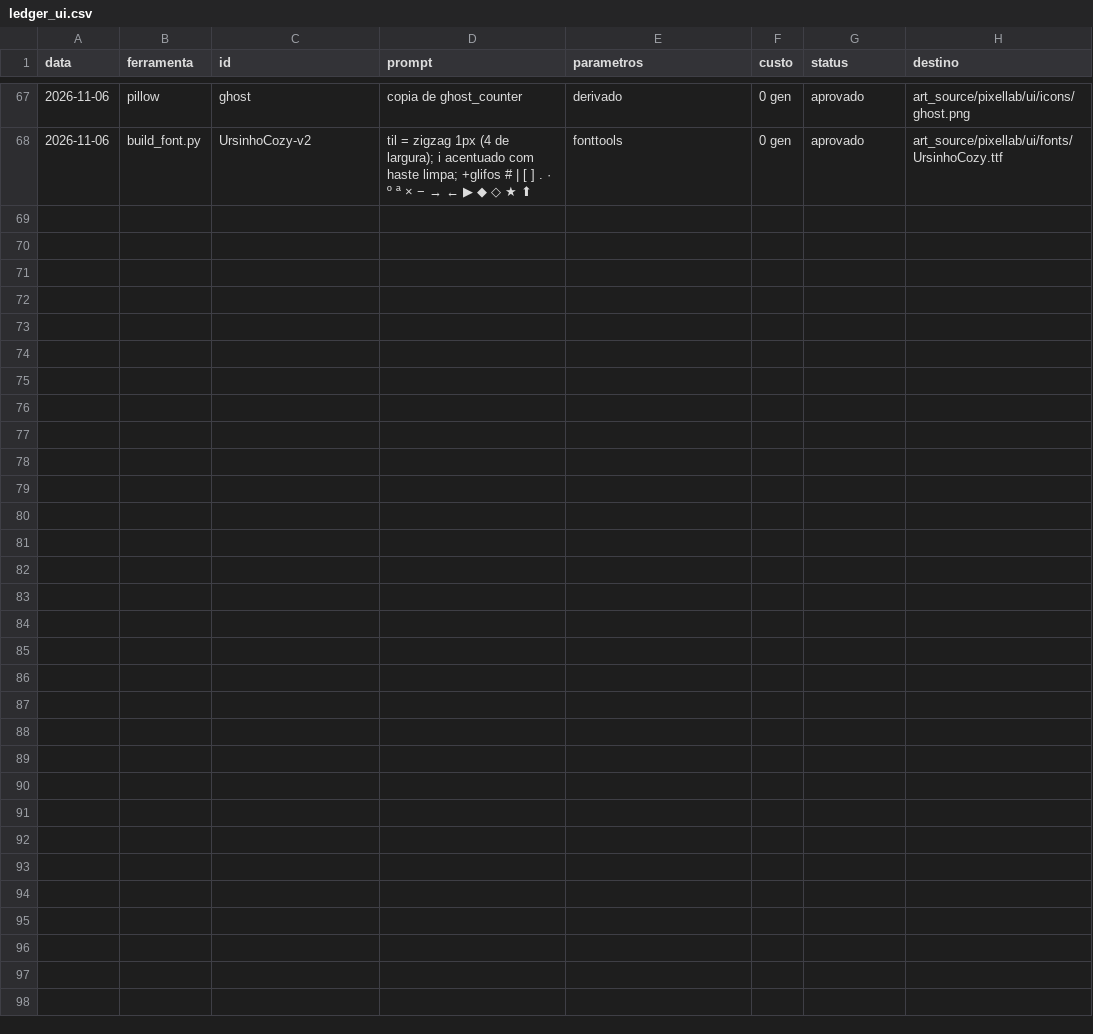
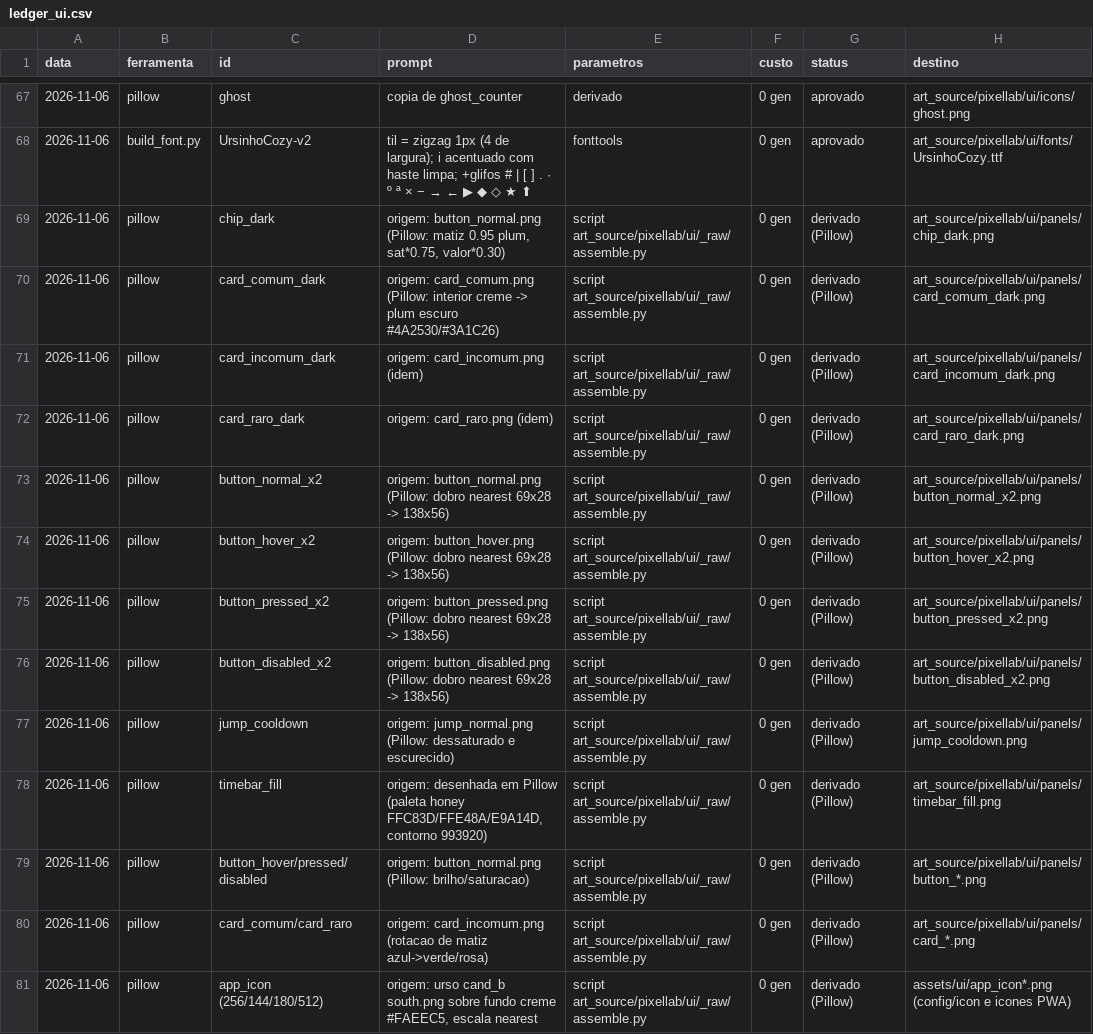
Before and after one commit to vpsx3/estel-games, a CSV file: games/pegue-o-ursinho/godot/art_source/pixellab/ledger_ui.csv, drawn as a sheet; only a part is shown, gaps mark what is left out.

```diff
--- a/games/pegue-o-ursinho/godot/art_source/pixellab/ledger_ui.csv
+++ b/games/pegue-o-ursinho/godot/art_source/pixellab/ledger_ui.csv
@@ -68 +68,14 @@ data,ferramenta,id,prompt,parametros,custo,status,destino
 2026-11-06,build_font.py,UrsinhoCozy-v2,til = zigzag 1px (4 de largura); i acentuado com haste limpa; +glifos # | [ ] . · º ª × − → ← ▶ ◆ ◇ ★ ⬆,fonttools,0 gen,aprovado,art_source/pixellab/ui/fonts/UrsinhoCozy.ttf
+2026-11-06,pillow,chip_dark,"origem: button_normal.png (Pillow: matiz 0.95 plum, sat*0.75, valor*0.30)",script art_source/pixellab/ui/_raw/assemble.py,0 gen,derivado (Pillow),art_source/pixellab/ui/panels/chip_dark.png
+2026-11-06,pillow,card_comum_dark,origem: card_comum.png (Pillow: interior creme -> plum escuro #4A2530/#3A1C26),script art_source/pixellab/ui/_raw/assemble.py,0 gen,derivado (Pillow),art_source/pixellab/ui/panels/card_comum_dark.png
+2026-11-06,pillow,card_incomum_dark,origem: card_incomum.png (idem),script art_source/pixellab/ui/_raw/assemble.py,0 gen,derivado (Pillow),art_source/pixellab/ui/panels/card_incomum_dark.png
+2026-11-06,pillow,card_raro_dark,origem: card_raro.png (idem),script art_source/pixellab/ui/_raw/assemble.py,0 gen,derivado (Pillow),art_source/pixellab/ui/panels/card_raro_dark.png
+2026-11-06,pillow,button_normal_x2,origem: button_normal.png (Pillow: dobro nearest 69x28 -> 138x56),script art_source/pixellab/ui/_raw/assemble.py,0 gen,derivado (Pillow),art_source/pixellab/ui/panels/button_normal_x2.png
+2026-11-06,pillow,button_hover_x2,origem: button_hover.png (Pillow: dobro nearest 69x28 -> 138x56),script art_source/pixellab/ui/_raw/assemble.py,0 gen,derivado (Pillow),art_source/pixellab/ui/panels/button_hover_x2.png
+2026-11-06,pillow,button_pressed_x2,origem: button_pressed.png (Pillow: dobro nearest 69x28 -> 138x56),script art_source/pixellab/ui/_raw/assemble.py,0 gen,derivado (Pillow),art_source/pixellab/ui/panels/button_pressed_x2.png
+2026-11-06,pillow,button_disabled_x2,origem: button_disabled.png (Pillow: dobro nearest 69x28 -> 138x56),script art_source/pixellab/ui/_raw/assemble.py,0 gen,derivado (Pillow),art_source/pixellab/ui/panels/button_disabled_x2.png
+2026-11-06,pillow,jump_cooldown,origem: jump_normal.png (Pillow: dessaturado e escurecido),script art_source/pixellab/ui/_raw/assemble.py,0 gen,derivado (Pillow),art_source/pixellab/ui/panels/jump_cooldown.png
+2026-11-06,pillow,timebar_fill,"origem: desenhada em Pillow (paleta honey FFC83D/FFE48A/E9A14D, contorno 993920)",script art_source/pixellab/ui/_raw/assemble.py,0 gen,derivado (Pillow),art_source/pixellab/ui/panels/timebar_fill.png
+2026-11-06,pillow,button_hover/pressed/disabled,origem: button_normal.png (Pillow: brilho/saturacao),script art_source/pixellab/ui/_raw/assemble.py,0 gen,derivado (Pillow),art_source/pixellab/ui/panels/button_*.png
+2026-11-06,pillow,card_comum/card_raro,origem: card_incomum.png (rotacao de matiz azul->verde/rosa),script art_source/pixellab/ui/_raw/assemble.py,0 gen,derivado (Pillow),art_source/pixellab/ui/panels/card_*.png
+2026-11-06,pillow,app_icon (256/144/180/512),"origem: urso cand_b south.png sobre fundo creme #FAEEC5, escala nearest",script art_source/pixellab/ui/_raw/assemble.py,0 gen,derivado (Pillow),assets/ui/app_icon*.png (config/icon e icones PWA)
```
